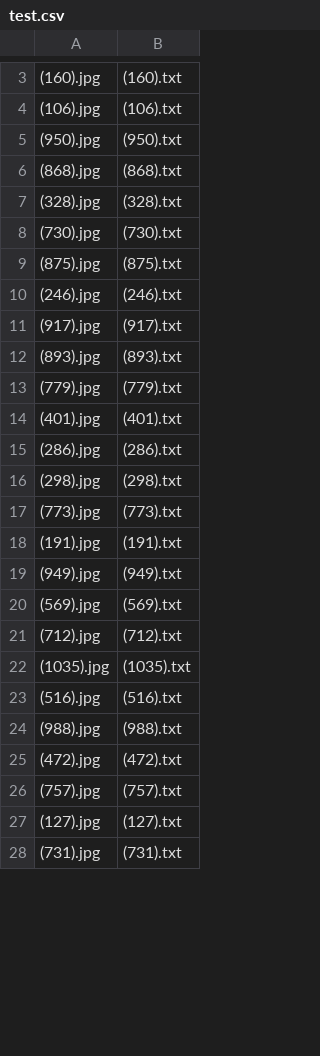
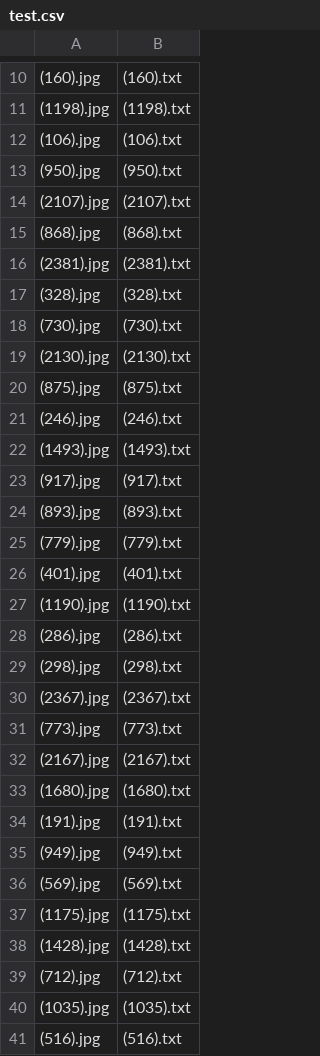
Before and after one commit to Panas18/NumberPlateDetection, a CSV file: data/test.csv, drawn as a sheet; only a part is shown, gaps mark what is left out; the shorter side is filled out with more unchanged rows; the diff covers the shown part only; the diff names each change by its address in the sheet, - before the commit and + after, or states it on an @@ line.

```diff
--- a/data/test.csv
+++ b/data/test.csv
+row 11: (1198).jpg | (1198).txt
+row 14: (2107).jpg | (2107).txt
+row 16: (2381).jpg | (2381).txt
+row 19: (2130).jpg | (2130).txt
+row 22: (1493).jpg | (1493).txt
+row 27: (1190).jpg | (1190).txt
+row 30: (2367).jpg | (2367).txt
+row 32: (2167).jpg | (2167).txt
+row 33: (1680).jpg | (1680).txt
+row 37: (1175).jpg | (1175).txt
+row 38: (1428).jpg | (1428).txt
```
Also changed, not shown: 9 added rows and 20 removed rows elsewhere in this file, 2 other files.
